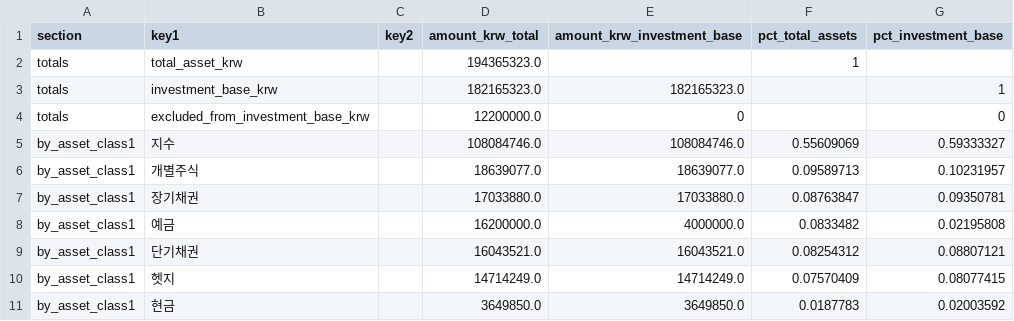
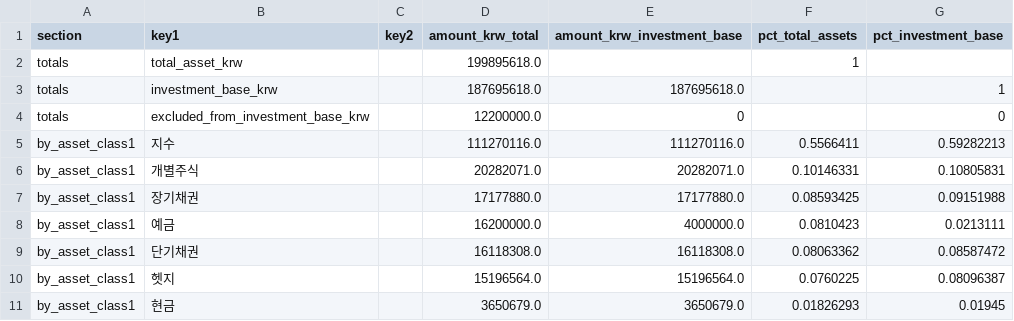
Before and after one commit to Wandongkee/portfolio-dashboard, a CSV file: web_data/portfolio_summary.csv, drawn as a sheet; only a part is shown; the diff covers the shown part only.

```diff
--- a/web_data/portfolio_summary.csv
+++ b/web_data/portfolio_summary.csv
@@ -1,11 +1,11 @@
 section,key1,key2,amount_krw_total,amount_krw_investment_base,pct_total_assets,pct_investment_base
-totals,total_asset_krw,,194365323.0,,1,
-totals,investment_base_krw,,182165323.0,182165323.0,,1
+totals,total_asset_krw,,199895618.0,,1,
+totals,investment_base_krw,,187695618.0,187695618.0,,1
 totals,excluded_from_investment_base_krw,,12200000.0,0,,0
-by_asset_class1,지수,,108084746.0,108084746.0,0.55609069,0.59333327
-by_asset_class1,개별주식,,18639077.0,18639077.0,0.09589713,0.10231957
-by_asset_class1,장기채권,,17033880.0,17033880.0,0.08763847,0.09350781
-by_asset_class1,예금,,16200000.0,4000000.0,0.0833482,0.02195808
-by_asset_class1,단기채권,,16043521.0,16043521.0,0.08254312,0.08807121
-by_asset_class1,헷지,,14714249.0,14714249.0,0.07570409,0.08077415
-by_asset_class1,현금,,3649850.0,3649850.0,0.0187783,0.02003592
+by_asset_class1,지수,,111270116.0,111270116.0,0.5566411,0.59282213
+by_asset_class1,개별주식,,20282071.0,20282071.0,0.10146331,0.10805831
+by_asset_class1,장기채권,,17177880.0,17177880.0,0.08593425,0.09151988
+by_asset_class1,예금,,16200000.0,4000000.0,0.0810423,0.0213111
+by_asset_class1,단기채권,,16118308.0,16118308.0,0.08063362,0.08587472
+by_asset_class1,헷지,,15196564.0,15196564.0,0.0760225,0.08096387
+by_asset_class1,현금,,3650679.0,3650679.0,0.01826293,0.01945
```
Also changed, not shown: 1 added row, 1 removed row and 85 edited cells elsewhere in this file, web_data/portfolio_history.csv, web_data/portfolio_holdings.csv, 4 other files.
